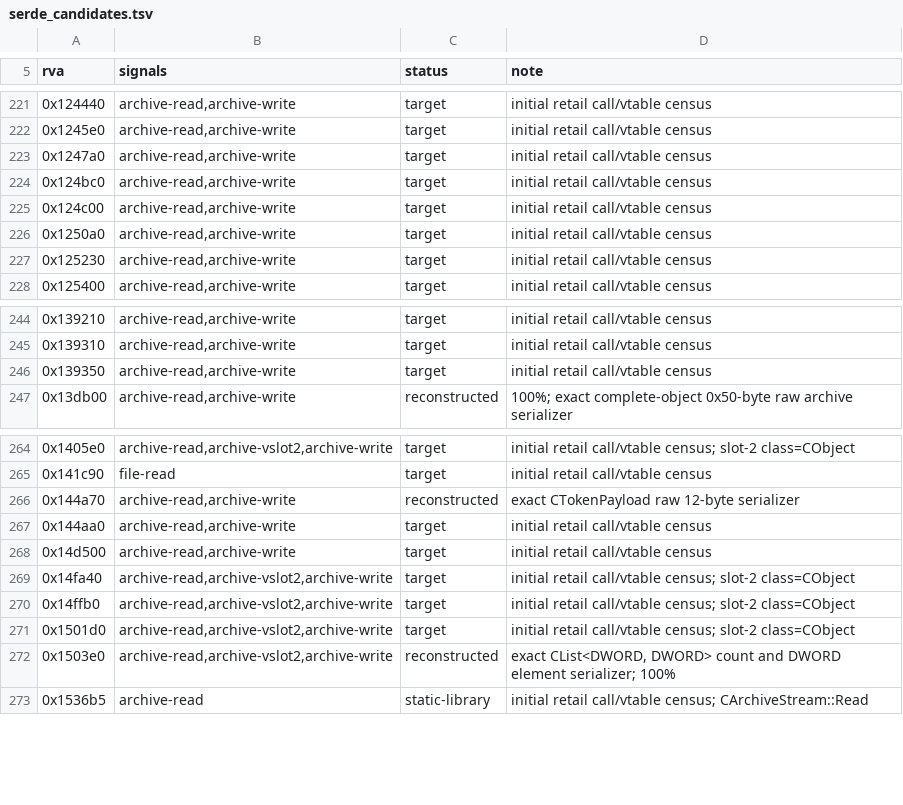
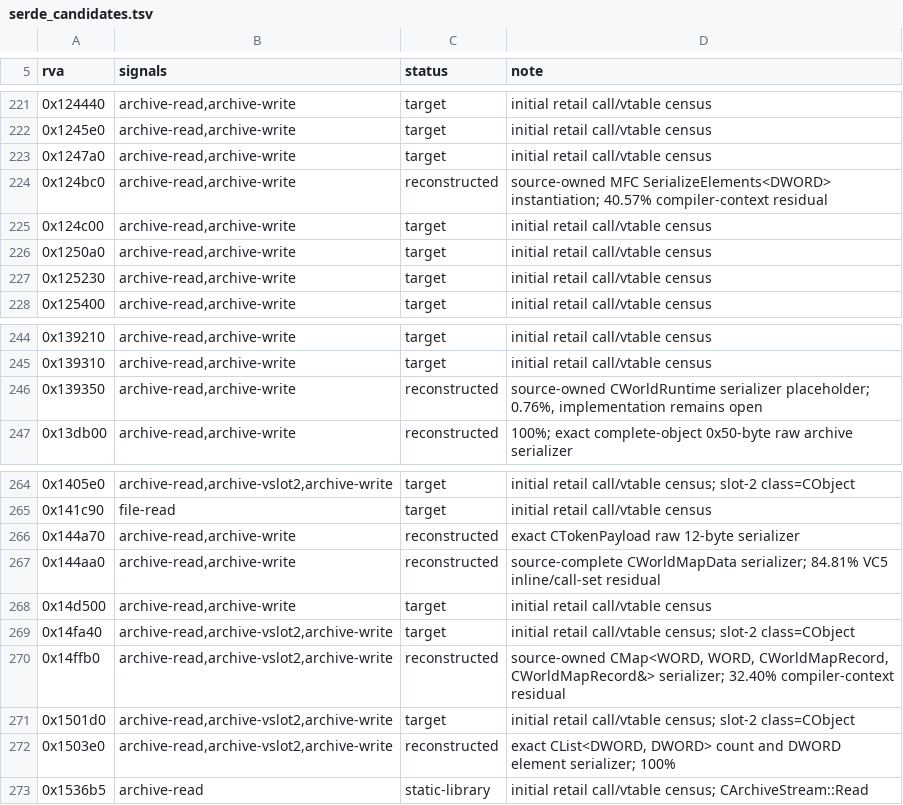
Before and after one commit to sushi-shi/rom1-decomp, a TSV file: config/retail/serde_candidates.tsv, drawn as a sheet; only a part is shown, gaps mark what is left out.

Commit message:
Align serde ownership and dyninit helper gates

```diff
--- a/config/retail/serde_candidates.tsv
+++ b/config/retail/serde_candidates.tsv
@@ -223,3 +223,3 @@ rva	signals	status	note
 0x1247a0	archive-read,archive-write	target	initial retail call/vtable census
-0x124bc0	archive-read,archive-write	target	initial retail call/vtable census
+0x124bc0	archive-read,archive-write	reconstructed	source-owned MFC SerializeElements<DWORD> instantiation; 40.57% compiler-context residual
 0x124c00	archive-read,archive-write	target	initial retail call/vtable census
@@ -245,3 +245,3 @@ rva	signals	status	note
 0x139310	archive-read,archive-write	target	initial retail call/vtable census
-0x139350	archive-read,archive-write	target	initial retail call/vtable census
+0x139350	archive-read,archive-write	reconstructed	source-owned CWorldRuntime serializer placeholder; 0.76%, implementation remains open
 0x13db00	archive-read,archive-write	reconstructed	100%; exact complete-object 0x50-byte raw archive serializer
@@ -266,6 +266,6 @@ rva	signals	status	note
 0x144a70	archive-read,archive-write	reconstructed	exact CTokenPayload raw 12-byte serializer
-0x144aa0	archive-read,archive-write	target	initial retail call/vtable census
+0x144aa0	archive-read,archive-write	reconstructed	source-complete CWorldMapData serializer; 84.81% VC5 inline/call-set residual
 0x14d500	archive-read,archive-write	target	initial retail call/vtable census
 0x14fa40	archive-read,archive-vslot2,archive-write	target	initial retail call/vtable census; slot-2 class=CObject
-0x14ffb0	archive-read,archive-vslot2,archive-write	target	initial retail call/vtable census; slot-2 class=CObject
+0x14ffb0	archive-read,archive-vslot2,archive-write	reconstructed	source-owned CMap<WORD, WORD, CWorldMapRecord, CWorldMapRecord&> serializer; 32.40% compiler-context residual
 0x1501d0	archive-read,archive-vslot2,archive-write	target	initial retail call/vtable census; slot-2 class=CObject
```
Also changed, not shown: config/gruntz_parity.tsv, 2 other files.
